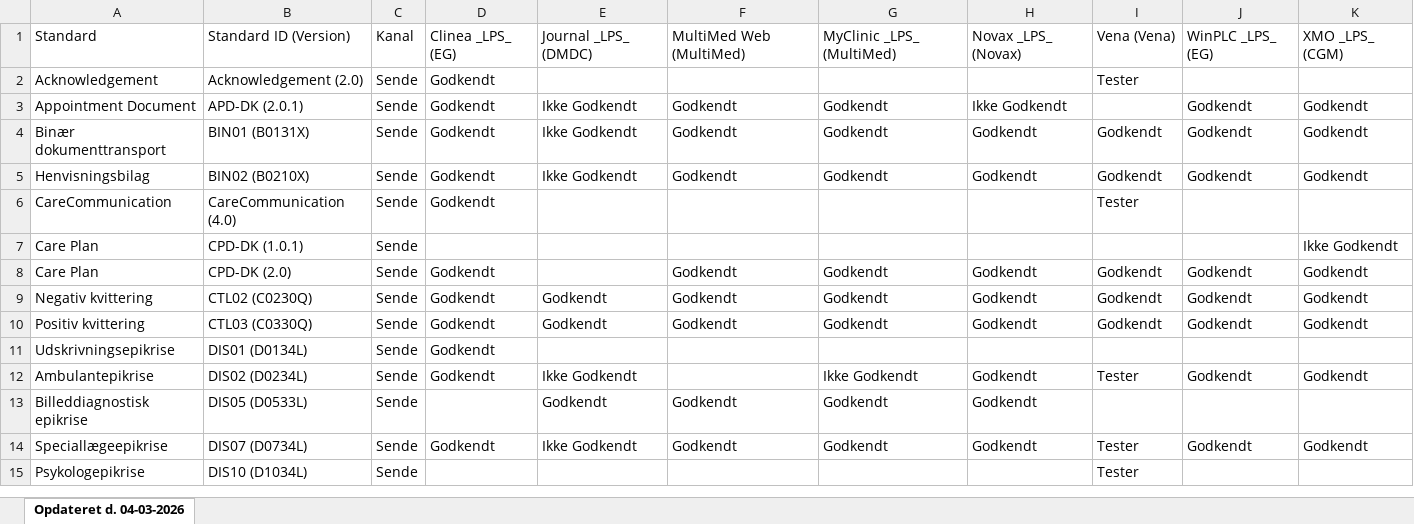
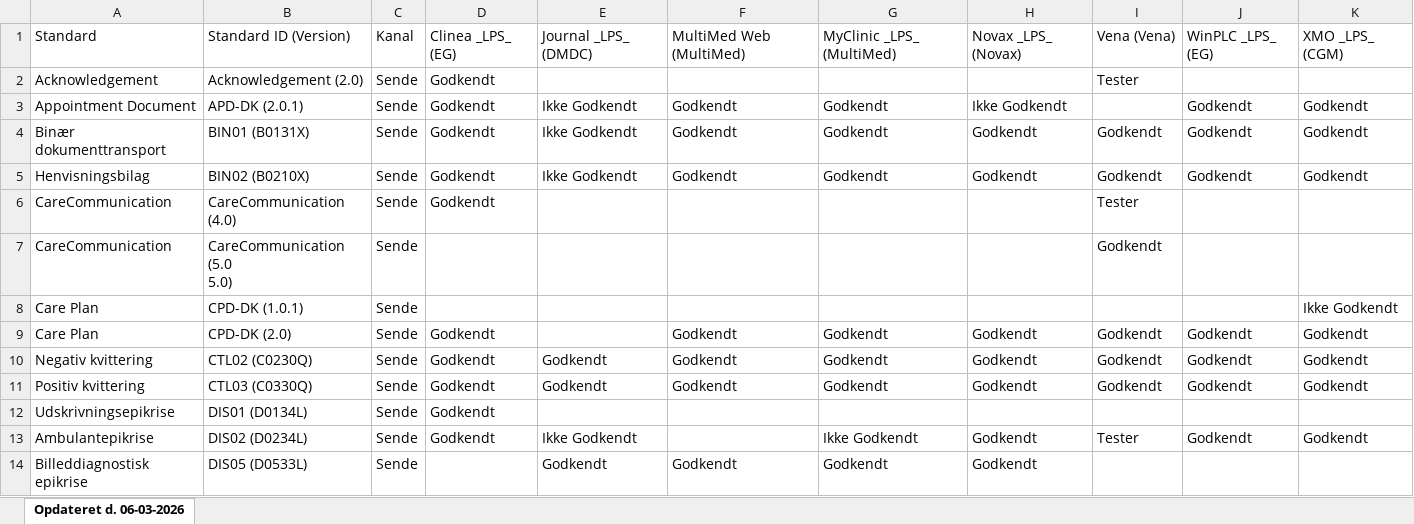
Before and after one commit to medcomdk/GodkendteSystemer, an Excel workbook: html/Lægesystemer - sende_excel.XLSX, sheet Opdateret d. 06-03-2026, drawn as a sheet; only a part is shown; the shorter side is filled out with more unchanged rows; values as stored, in another font and other column widths than the file's, no borders; ↵ is a line break in a cell; the diff names each change by its address in the sheet, - before the commit and + after, or states it on an @@ line.

```diff
--- a/html/Lægesystemer - sende_excel.XLSX (sheet Opdateret d. 06-03-2026)
+++ b/html/Lægesystemer - sende_excel.XLSX (sheet Opdateret d. 06-03-2026)
-sheet tab: Opdateret d. 04-03-2026
+sheet tab: Opdateret d. 06-03-2026
+row 7: CareCommunication | CareCommunication (5.0 ↵ 5.0) | Sende |  |  |  |  |  | Godkendt
```
Also changed, not shown: html/Alle systemer (Samlet liste)_excel.XLSX, html/Apotekssystemer_excel.XLSX, 51 other files.
